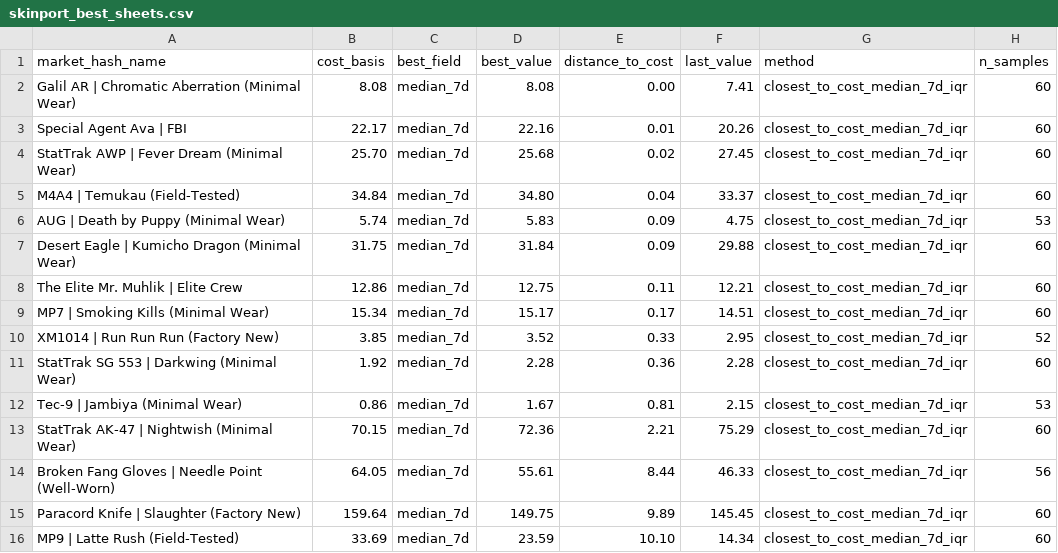
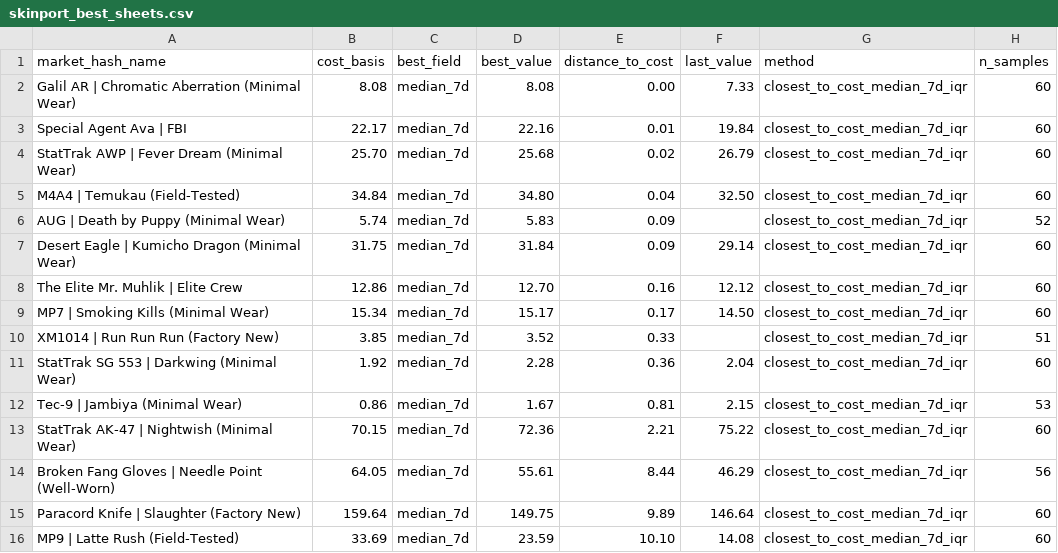
Before and after one commit to jpcarrascom2311-commits/skinport-tracker, a CSV file: skinport_best_sheets.csv, drawn as a sheet.

```diff
--- a/skinport_best_sheets.csv
+++ b/skinport_best_sheets.csv
@@ -1,16 +1,16 @@
 market_hash_name,cost_basis,best_field,best_value,distance_to_cost,last_value,method,n_samples
-Galil AR | Chromatic Aberration (Minimal Wear),8.08,median_7d,8.08,0.00,7.41,closest_to_cost_median_7d_iqr,60
-Special Agent Ava | FBI,22.17,median_7d,22.16,0.01,20.26,closest_to_cost_median_7d_iqr,60
-StatTrak AWP | Fever Dream (Minimal Wear),25.70,median_7d,25.68,0.02,27.45,closest_to_cost_median_7d_iqr,60
-M4A4 | Temukau (Field-Tested),34.84,median_7d,34.80,0.04,33.37,closest_to_cost_median_7d_iqr,60
-AUG | Death by Puppy (Minimal Wear),5.74,median_7d,5.83,0.09,4.75,closest_to_cost_median_7d_iqr,53
-Desert Eagle | Kumicho Dragon (Minimal Wear),31.75,median_7d,31.84,0.09,29.88,closest_to_cost_median_7d_iqr,60
-The Elite Mr. Muhlik | Elite Crew,12.86,median_7d,12.75,0.11,12.21,closest_to_cost_median_7d_iqr,60
-MP7 | Smoking Kills (Minimal Wear),15.34,median_7d,15.17,0.17,14.51,closest_to_cost_median_7d_iqr,60
-XM1014 | Run Run Run (Factory New),3.85,median_7d,3.52,0.33,2.95,closest_to_cost_median_7d_iqr,52
-StatTrak SG 553 | Darkwing (Minimal Wear),1.92,median_7d,2.28,0.36,2.28,closest_to_cost_median_7d_iqr,60
+Galil AR | Chromatic Aberration (Minimal Wear),8.08,median_7d,8.08,0.00,7.33,closest_to_cost_median_7d_iqr,60
+Special Agent Ava | FBI,22.17,median_7d,22.16,0.01,19.84,closest_to_cost_median_7d_iqr,60
+StatTrak AWP | Fever Dream (Minimal Wear),25.70,median_7d,25.68,0.02,26.79,closest_to_cost_median_7d_iqr,60
+M4A4 | Temukau (Field-Tested),34.84,median_7d,34.80,0.04,32.50,closest_to_cost_median_7d_iqr,60
+AUG | Death by Puppy (Minimal Wear),5.74,median_7d,5.83,0.09,,closest_to_cost_median_7d_iqr,52
+Desert Eagle | Kumicho Dragon (Minimal Wear),31.75,median_7d,31.84,0.09,29.14,closest_to_cost_median_7d_iqr,60
+The Elite Mr. Muhlik | Elite Crew,12.86,median_7d,12.70,0.16,12.12,closest_to_cost_median_7d_iqr,60
+MP7 | Smoking Kills (Minimal Wear),15.34,median_7d,15.17,0.17,14.50,closest_to_cost_median_7d_iqr,60
+XM1014 | Run Run Run (Factory New),3.85,median_7d,3.52,0.33,,closest_to_cost_median_7d_iqr,51
+StatTrak SG 553 | Darkwing (Minimal Wear),1.92,median_7d,2.28,0.36,2.04,closest_to_cost_median_7d_iqr,60
 Tec-9 | Jambiya (Minimal Wear),0.86,median_7d,1.67,0.81,2.15,closest_to_cost_median_7d_iqr,53
-StatTrak AK-47 | Nightwish (Minimal Wear),70.15,median_7d,72.36,2.21,75.29,closest_to_cost_median_7d_iqr,60
-Broken Fang Gloves | Needle Point (Well-Worn),64.05,median_7d,55.61,8.44,46.33,closest_to_cost_median_7d_iqr,56
-Paracord Knife | Slaughter (Factory New),159.64,median_7d,149.75,9.89,145.45,closest_to_cost_median_7d_iqr,60
-MP9 | Latte Rush (Field-Tested),33.69,median_7d,23.59,10.10,14.34,closest_to_cost_median_7d_iqr,60
+StatTrak AK-47 | Nightwish (Minimal Wear),70.15,median_7d,72.36,2.21,75.22,closest_to_cost_median_7d_iqr,60
+Broken Fang Gloves | Needle Point (Well-Worn),64.05,median_7d,55.61,8.44,46.29,closest_to_cost_median_7d_iqr,56
+Paracord Knife | Slaughter (Factory New),159.64,median_7d,149.75,9.89,146.64,closest_to_cost_median_7d_iqr,60
+MP9 | Latte Rush (Field-Tested),33.69,median_7d,23.59,10.10,14.08,closest_to_cost_median_7d_iqr,60
```
Also changed, not shown: skinport_latest.csv.
